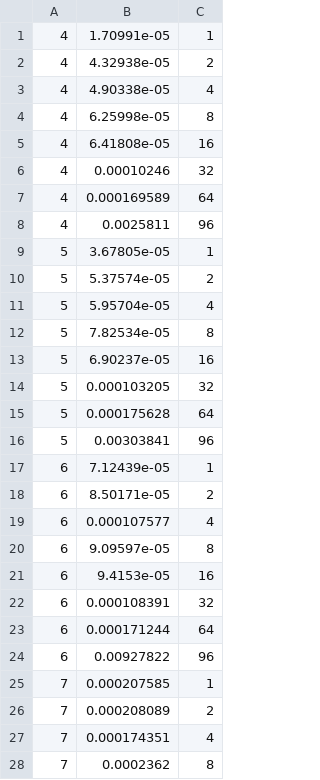
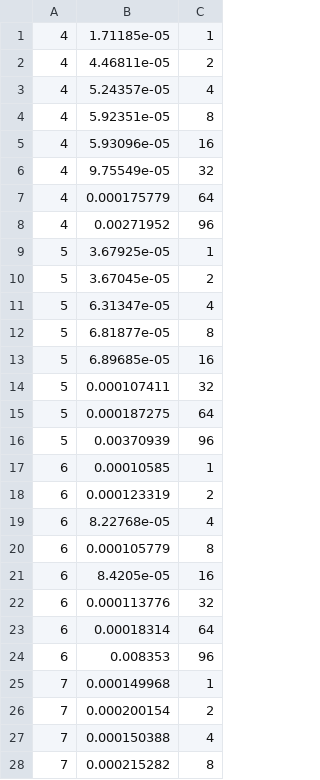
Before and after one commit to FlsLeonardo/Parallel-computing-mid-term, a CSV file: method3/output/Omp.csv, drawn as a sheet; only a part is shown; the diff covers the shown part only.

```diff
--- a/method3/output/Omp.csv
+++ b/method3/output/Omp.csv
@@ -1,28 +1,28 @@
-4;1.70991e-05;1
-4;4.32938e-05;2
-4;4.90338e-05;4
-4;6.25998e-05;8
-4;6.41808e-05;16
-4;0.00010246;32
-4;0.000169589;64
-4;0.0025811;96
-5;3.67805e-05;1
-5;5.37574e-05;2
-5;5.95704e-05;4
-5;7.82534e-05;8
-5;6.90237e-05;16
-5;0.000103205;32
-5;0.000175628;64
-5;0.00303841;96
-6;7.12439e-05;1
-6;8.50171e-05;2
-6;0.000107577;4
-6;9.09597e-05;8
-6;9.4153e-05;16
-6;0.000108391;32
-6;0.000171244;64
-6;0.00927822;96
-7;0.000207585;1
-7;0.000208089;2
-7;0.000174351;4
-7;0.0002362;8
+4;1.71185e-05;1
+4;4.46811e-05;2
+4;5.24357e-05;4
+4;5.92351e-05;8
+4;5.93096e-05;16
+4;9.75549e-05;32
+4;0.000175779;64
+4;0.00271952;96
+5;3.67925e-05;1
+5;3.67045e-05;2
+5;6.31347e-05;4
+5;6.81877e-05;8
+5;6.89685e-05;16
+5;0.000107411;32
+5;0.000187275;64
+5;0.00370939;96
+6;0.00010585;1
+6;0.000123319;2
+6;8.22768e-05;4
+6;0.000105779;8
+6;8.4205e-05;16
+6;0.000113776;32
+6;0.00018314;64
+6;0.008353;96
+7;0.000149968;1
+7;0.000200154;2
+7;0.000150388;4
+7;0.000215282;8
```
Also changed, not shown: 44 edited cells elsewhere in this file, method1/output/Implicit.csv, method1/output/Omp.csv, 55 other files.
